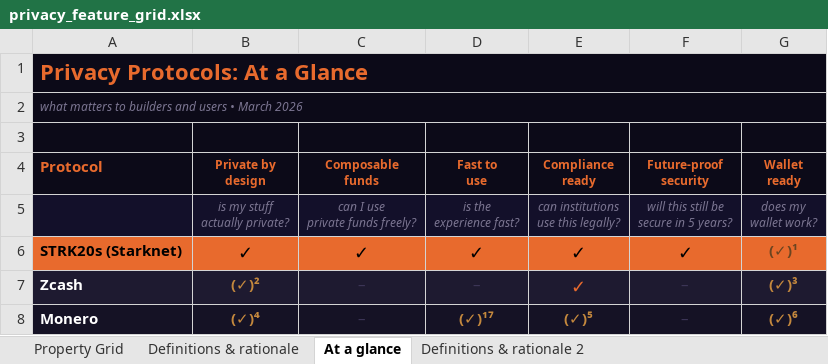
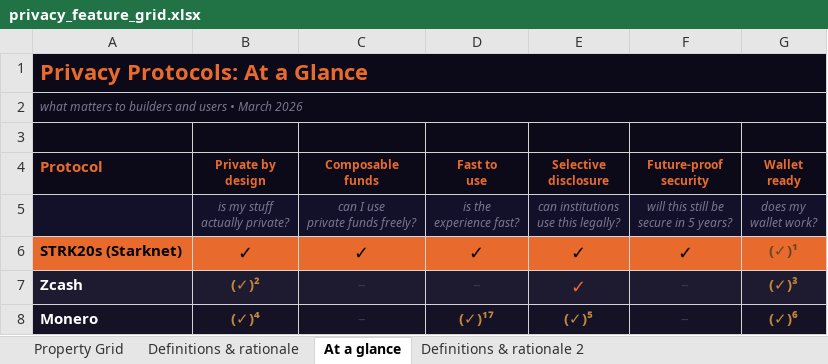
Before and after one commit to welttowelt/privacy-protocol-analysis, an Excel workbook: privacy_feature_grid.xlsx, sheet At a glance, drawn as a sheet; only a part is shown; values as stored, in another font and other column widths than the file's, no borders; ↵ is a line break in a cell; the diff names each change by its address in the sheet, - before the commit and + after, or states it on an @@ line.

```diff
--- a/privacy_feature_grid.xlsx (sheet At a glance)
+++ b/privacy_feature_grid.xlsx (sheet At a glance)
-E4: Compliance ↵ ready
+E4: Selective ↵ disclosure
```
Also changed, not shown: sheet Property Grid, sheet Definitions & rationale, sheet Definitions & rationale 2, 3 other files.
